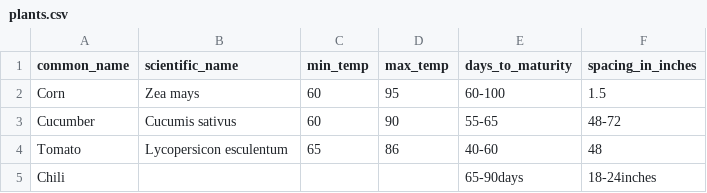
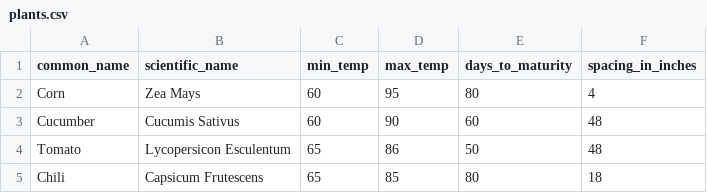
Before and after one commit to ddc-java-12/personal-android-project-HDawson-coder, a CSV file: app/src/main/res/raw/plants.csv, drawn as a sheet.

```diff
--- a/app/src/main/res/raw/plants.csv
+++ b/app/src/main/res/raw/plants.csv
@@ -1,5 +1,5 @@
 common_name, scientific_name, min_temp, max_temp, days_to_maturity, spacing_in_inches
-"Corn", "Zea mays", 60, 95, 60-100, 1.5
-"Cucumber", "Cucumis sativus", 60, 90, 55-65, 48-72
-"Tomato", "Lycopersicon esculentum", 65, 86, 40-60, 48
-"Chili", "", , ,65-90days, 18-24inches
+"Corn", "Zea Mays", 60, 95, 80, 4
+"Cucumber", "Cucumis Sativus", 60, 90, 60, 48
+"Tomato", "Lycopersicon Esculentum", 65, 86, 50, 48
+"Chili", "Capsicum Frutescens", 65, 85, 80, 18
```
Also changed, not shown: 12 other files.
